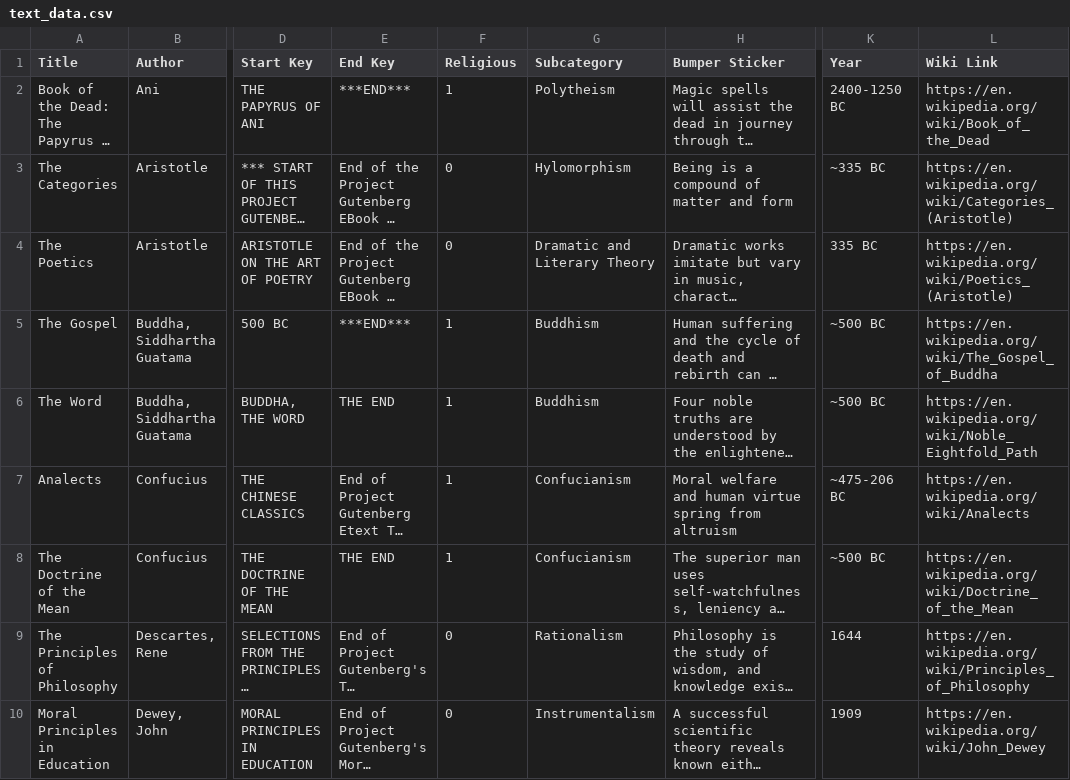
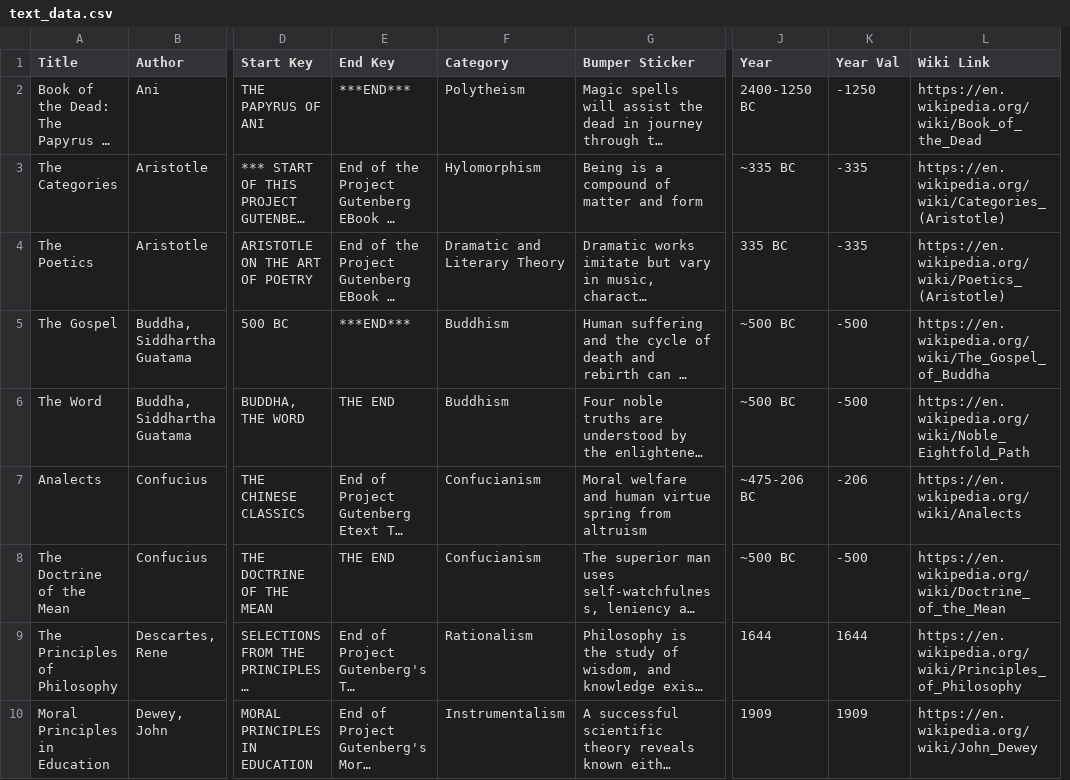
Before and after one commit to twludlow/ga_dsi_capstone, a CSV file: data/text_data.csv, drawn as a sheet; only a part is shown, gaps mark what is left out; long unchanged cells end in …; removed rows and columns are numbered as before the commit, all else as after; the diff covers the shown part only; the diff names each change by its address in the sheet, - before the commit and + after, or states it on an @@ line.

Commit message:
rollback text overwrite

```diff
--- a/data/text_data.csv
+++ b/data/text_data.csv
-column F (Religious), rows 2-10: 1 | 0 | 0 | 1 | 1 | 1 | 1 | 0 | 0
+column K (Year Val), rows 2-10: -1250 | -335 | -335 | -500 | -500 | -206 | -500 | 1644 | 1909
-F1: Subcategory
+F1: Category
```
Also changed, not shown: 3 added rows and 3 edited cells elsewhere in this file.
